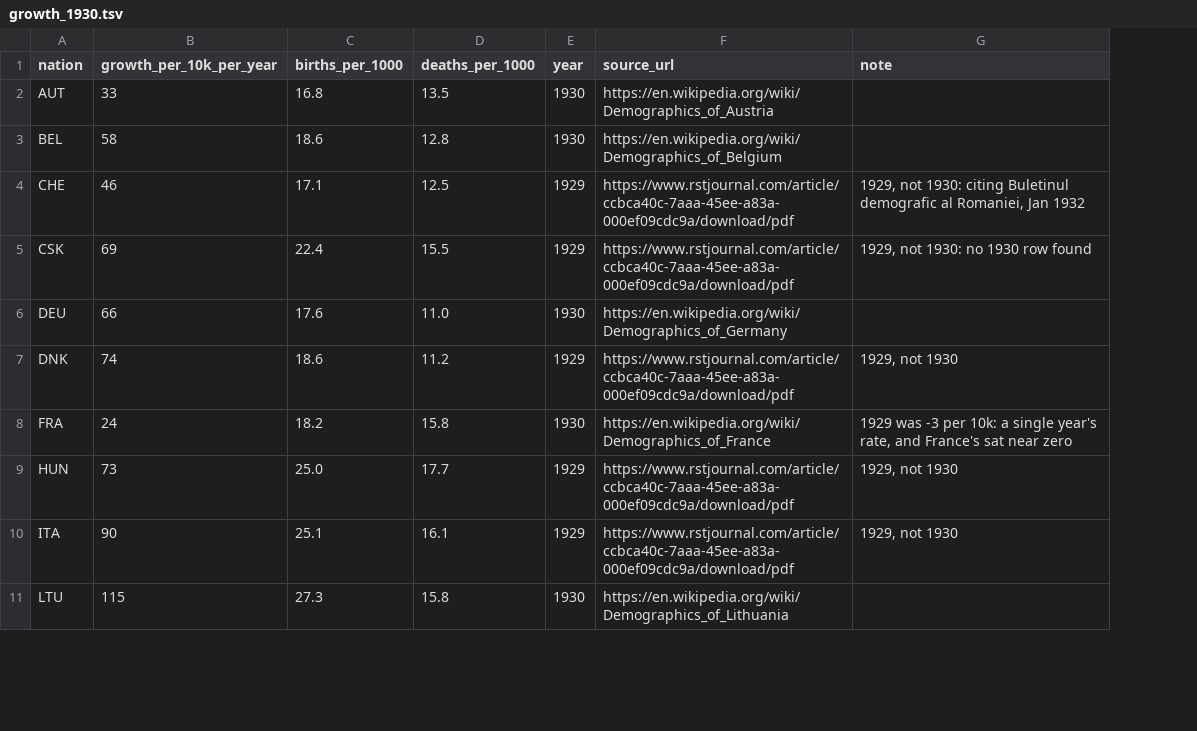
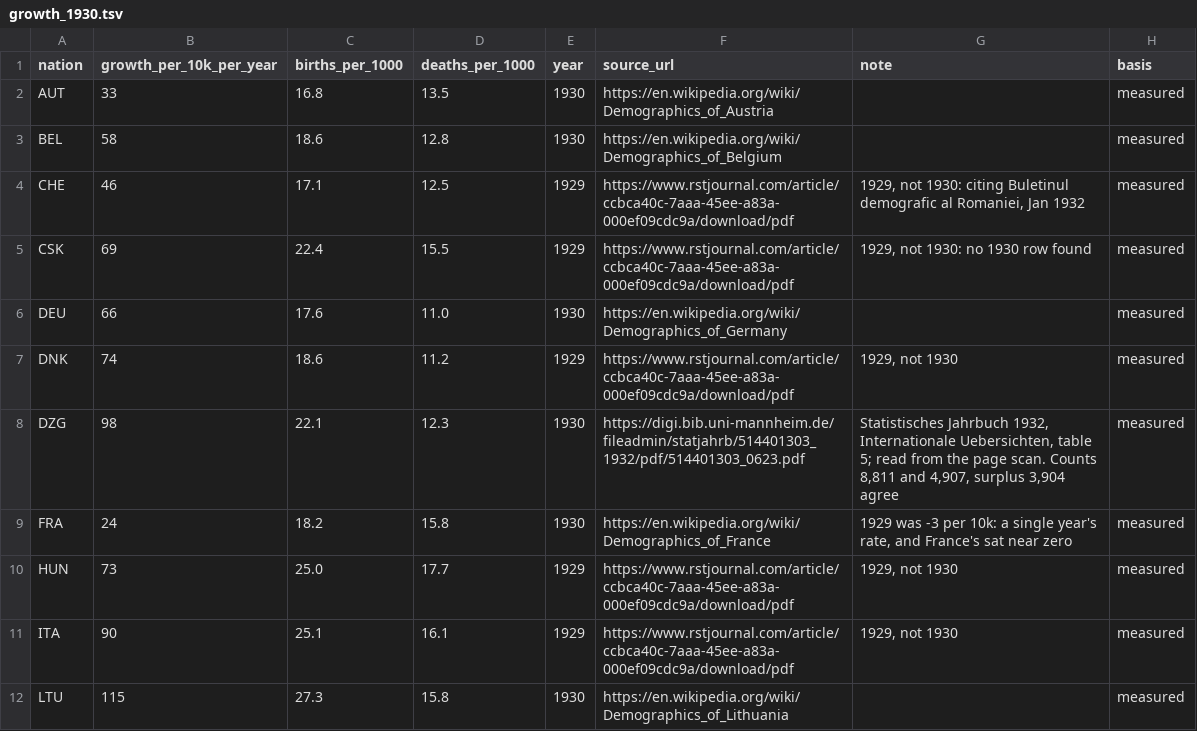
Before and after one commit to MatthewLewis44/para-bellum-cartographer, a TSV file: data/population/growth_1930.tsv, drawn as a sheet; only a part is shown; the diff covers the shown part only; the diff names each change by its address in the sheet, - before the commit and + after, or states it on an @@ line.

```diff
--- a/data/population/growth_1930.tsv
+++ b/data/population/growth_1930.tsv
+column H (basis), rows 2-7: all measured; rows 9-12: all measured
+row 8: DZG | 98 | 22.1 | 12.3 | 1930 | https://digi.bib.uni-mannheim.de/fileadmin/statjahrb/514401303_1932/pdf/514401303_0623.pdf | Statistisches Jahrbuch 1932, Internationale Uebersichten, table 5; read from the page scan. Counts 8,811 and 4,907, surplus 3,904 agree | measured
```
Also changed, not shown: 6 added rows elsewhere in this file, data/population/census_1930.tsv, 4 other files.
